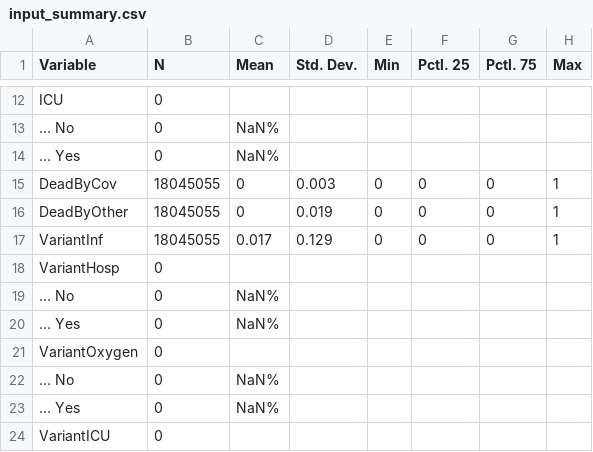
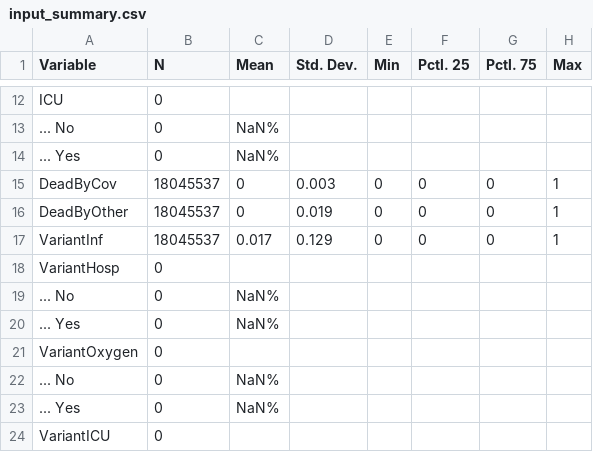
Before and after one commit to bisop-repo/omicronprotection, a CSV file: Vyvanuti/outputs/IOmicronInteractions/input_summary.csv, drawn as a sheet; only a part is shown, gaps mark what is left out; the diff covers the shown part only.

```diff
--- a/Vyvanuti/outputs/IOmicronInteractions/input_summary.csv
+++ b/Vyvanuti/outputs/IOmicronInteractions/input_summary.csv
@@ -14,5 +14,5 @@
 "... Yes","0","NaN%","","","","",""
-"DeadByCov","18045055","0","0.003","0","0","0","1"
-"DeadByOther","18045055","0","0.019","0","0","0","1"
-"VariantInf","18045055","0.017","0.129","0","0","0","1"
+"DeadByCov","18045537","0","0.003","0","0","0","1"
+"DeadByOther","18045537","0","0.019","0","0","0","1"
+"VariantInf","18045537","0.017","0.129","0","0","0","1"
 "VariantHosp","0","","","","","",""
```
Also changed, not shown: 1 added row, 1 removed row and 25 edited cells elsewhere in this file, Vyvanuti/outputs/IOmicronInteractions/model_data.csv, 8 other files.
